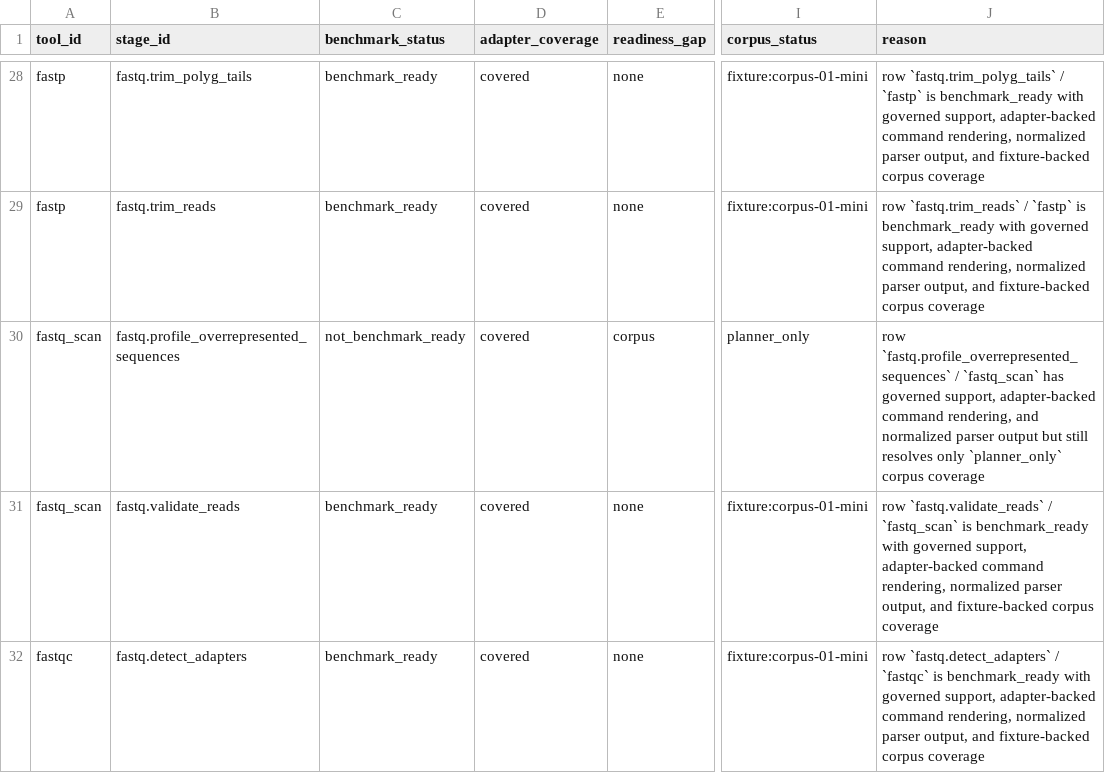
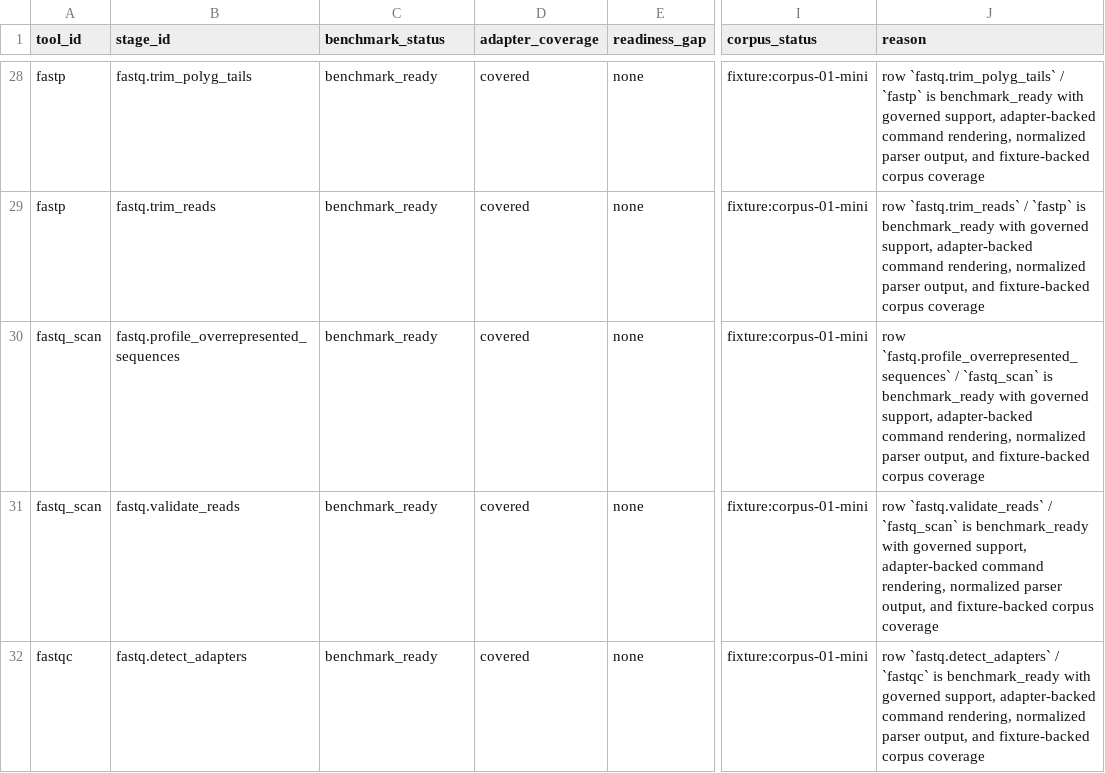
Before and after one commit to bijux/bijux-genomics, a TSV file: benchmarks/readiness/fastq-command-adapter-coverage.tsv, drawn as a sheet; only a part is shown, gaps mark what is left out; the diff covers the shown part only; the diff names each change by its address in the sheet, - before the commit and + after, or states it on an @@ line.

Commit message:
chore(benchmarks): refresh profiling command coverage report

```diff
--- a/benchmarks/readiness/fastq-command-adapter-coverage.tsv
+++ b/benchmarks/readiness/fastq-command-adapter-coverage.tsv
-C30 (benchmark_status): not_benchmark_ready
+C30 (benchmark_status): benchmark_ready
-E30 (readiness_gap): corpus
+E30 (readiness_gap): none
-I30 (corpus_status): planner_only
+I30 (corpus_status): fixture:corpus-01-mini
-J30 (reason): …/ `fastq_scan` has governed support, adapter-backed command rendering, and normalized parser output but still resolves only `planner_only` corpus coverage
+J30 (reason): …/ `fastq_scan` is benchmark_ready with governed support, adapter-backed command rendering, normalized parser output, and fixture-backed corpus coverage
```
Also changed, not shown: 8 edited cells elsewhere in this file.
